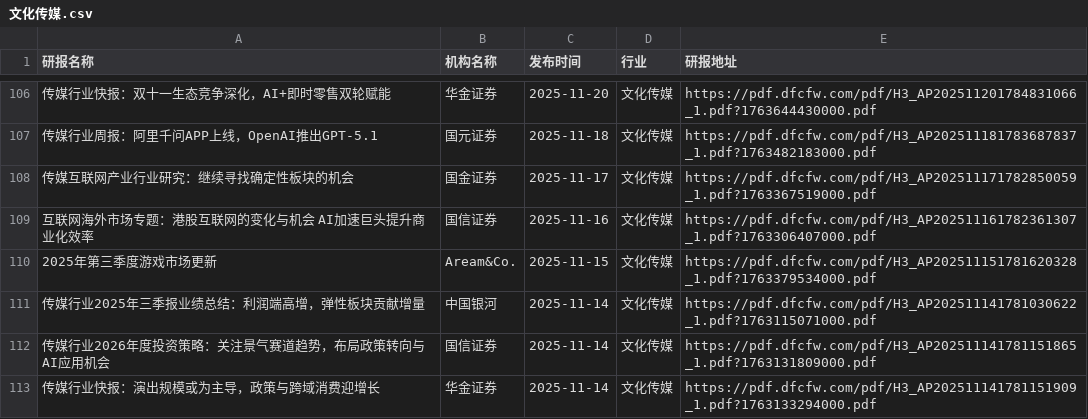
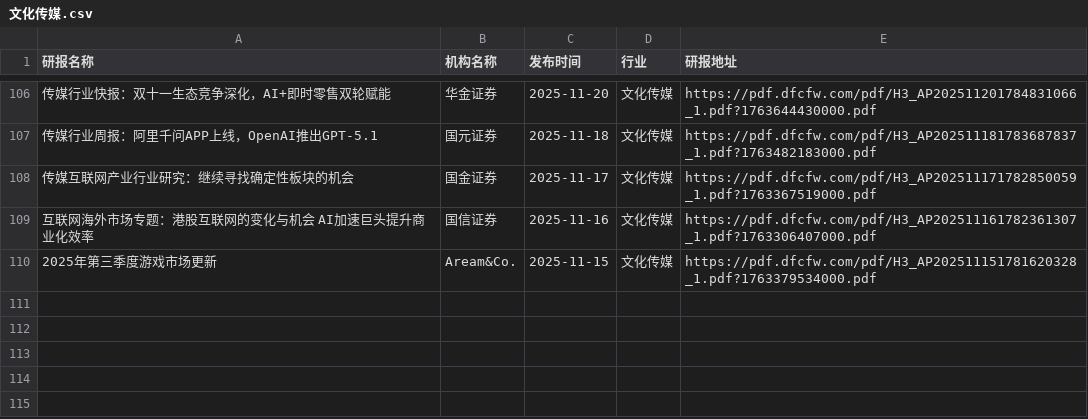
Before and after one commit to blackk2024/report, a CSV file: eastmoney/文化传媒.csv, drawn as a sheet; only a part is shown, gaps mark what is left out; the diff names each change by its address in the sheet, - before the commit and + after, or states it on an @@ line.

```diff
--- a/eastmoney/文化传媒.csv
+++ b/eastmoney/文化传媒.csv
-row 111: 传媒行业2025年三季报业绩总结：利润端高增，弹性板块贡献增量 | 中国银河 | 2025-11-14 | 文化传媒 | https://pdf.dfcfw.com/pdf/H3_AP202511141781030622_1.pdf?1763115071000.pdf
-row 112: 传媒行业2026年度投资策略：关注景气赛道趋势，布局政策转向与AI应用机会 | 国信证券 | 2025-11-14 | 文化传媒 | https://pdf.dfcfw.com/pdf/H3_AP202511141781151865_1.pdf?1763131809000.pdf
-row 113: 传媒行业快报：演出规模或为主导，政策与跨域消费迎增长 | 华金证券 | 2025-11-14 | 文化传媒 | https://pdf.dfcfw.com/pdf/H3_AP202511141781151909_1.pdf?1763133294000.pdf
```
Also changed, not shown: eastmoney/互联网服务.csv, eastmoney/房地产开发.csv, 57 other files.
